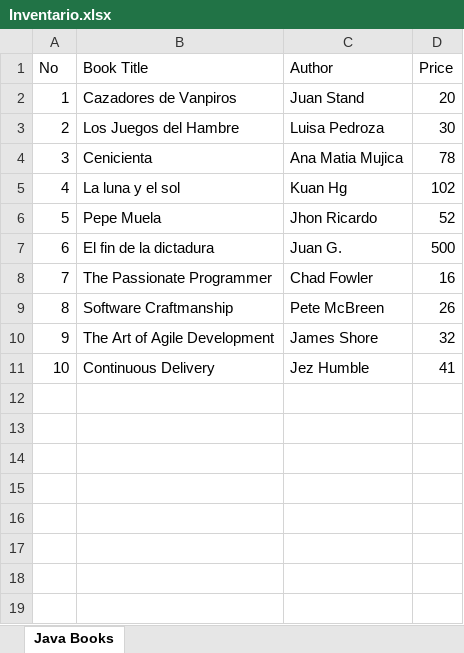
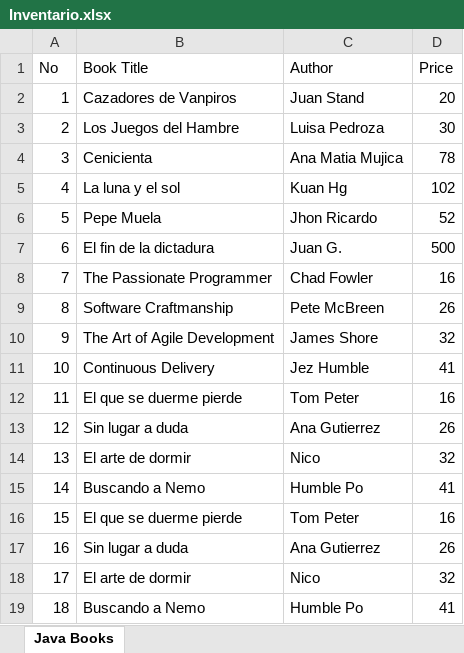
Before and after one commit to bismarckpm/grupo7, an Excel workbook: Inventario.xlsx, sheet Java Books, drawn as a sheet; values as stored, in another font and other column widths than the file's, no borders; the diff names each change by its address in the sheet, - before the commit and + after, or states it on an @@ line.

Commit message:
Verificacion de existencia del codigo dentro del Excel

```diff
--- a/Inventario.xlsx (sheet Java Books)
+++ b/Inventario.xlsx (sheet Java Books)
+row 12: 11 | El que se duerme pierde | Tom Peter | 16
+row 13: 12 | Sin lugar a duda | Ana Gutierrez | 26
+row 14: 13 | El arte de dormir | Nico | 32
+row 15: 14 | Buscando a Nemo | Humble Po | 41
+row 16: 15 | El que se duerme pierde | Tom Peter | 16
+row 17: 16 | Sin lugar a duda | Ana Gutierrez | 26
+row 18: 17 | El arte de dormir | Nico | 32
+row 19: 18 | Buscando a Nemo | Humble Po | 41
```
Also changed, not shown: 3 other files.
